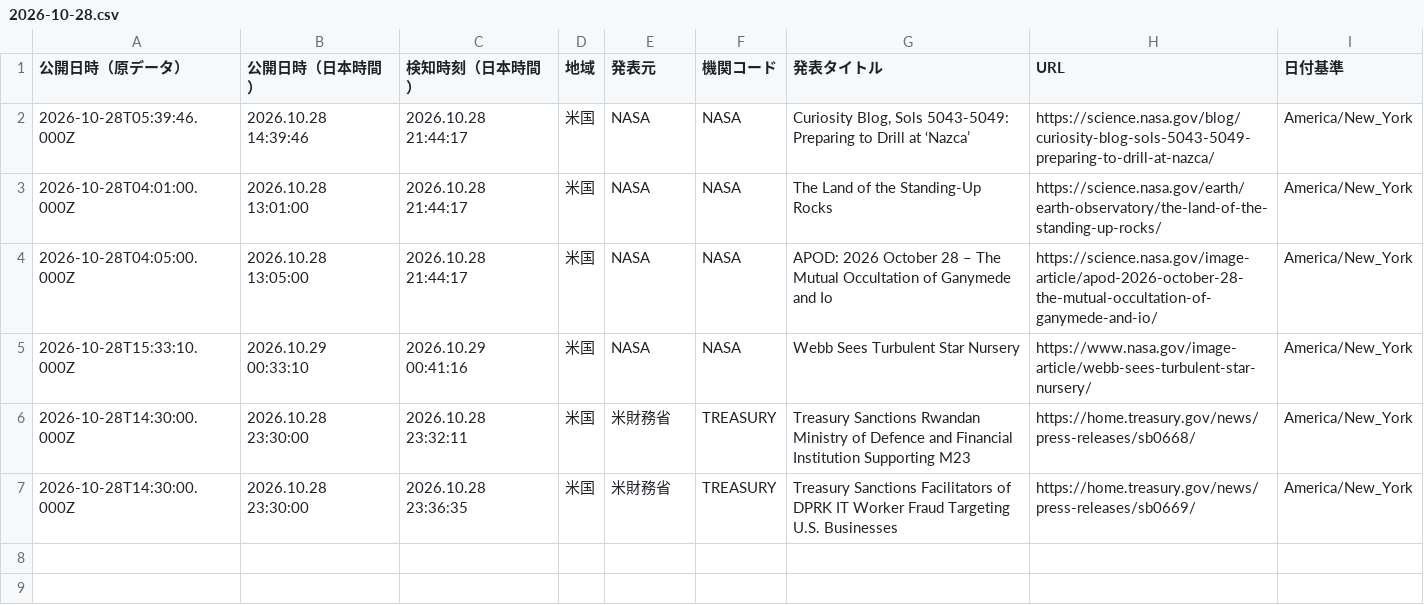
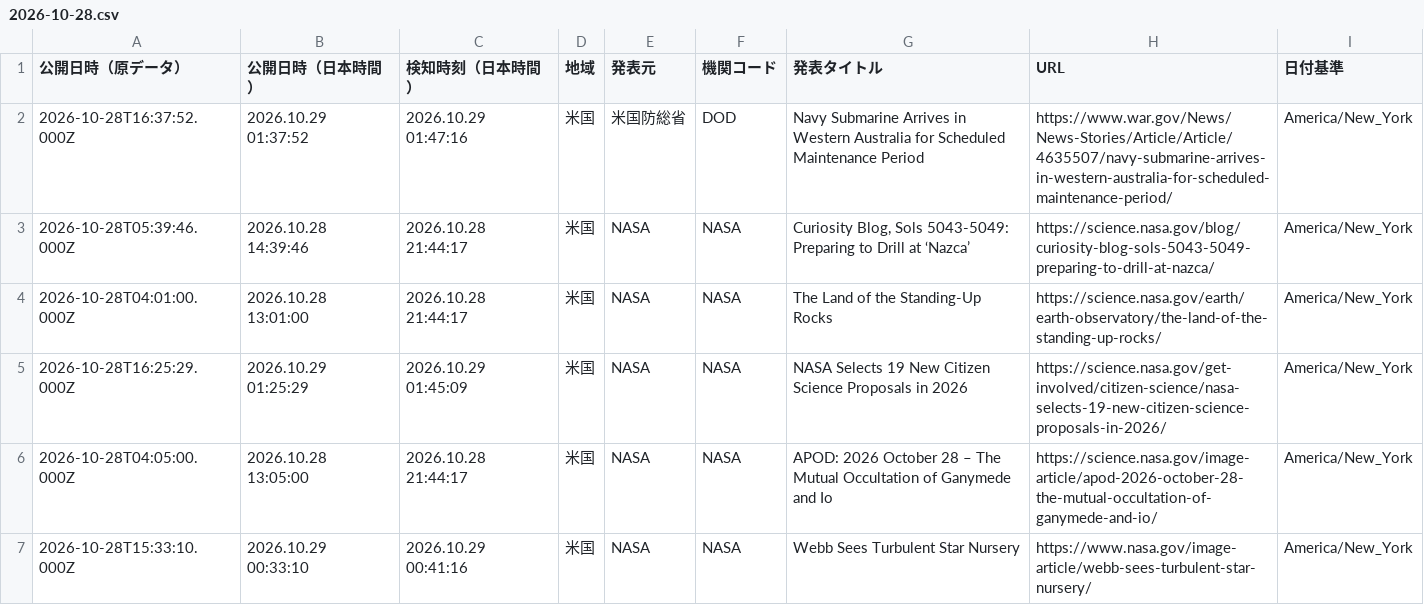
Before and after one commit to NewMill-cmd/kankocho-news-archive, a CSV file: data/us/2026-10-28.csv, drawn as a sheet; only a part is shown; the shorter side is filled out with more unchanged rows.

Commit message:
Archive us news 2026-10-28

```diff
--- a/data/us/2026-10-28.csv
+++ b/data/us/2026-10-28.csv
@@ -1,4 +1,6 @@
 "公開日時（原データ）","公開日時（日本時間）","検知時刻（日本時間）","地域","発表元","機関コード","発表タイトル","URL","日付基準"
+"2026-10-28T16:37:52.000Z","2026.10.29 01:37:52","2026.10.29 01:47:16","米国","米国防総省","DOD","Navy Submarine Arrives in Western Australia for Scheduled Maintenance Period","https://www.war.gov/News/News-Stories/Article/Article/4635507/navy-submarine-arrives-in-western-australia-for-scheduled-maintenance-period/","America/New_York"
 "2026-10-28T05:39:46.000Z","2026.10.28 14:39:46","2026.10.28 21:44:17","米国","NASA","NASA","Curiosity Blog, Sols 5043-5049: Preparing to Drill at ‘Nazca’","https://science.nasa.gov/blog/curiosity-blog-sols-5043-5049-preparing-to-drill-at-nazca/","America/New_York"
 "2026-10-28T04:01:00.000Z","2026.10.28 13:01:00","2026.10.28 21:44:17","米国","NASA","NASA","The Land of the Standing-Up Rocks","https://science.nasa.gov/earth/earth-observatory/the-land-of-the-standing-up-rocks/","America/New_York"
+"2026-10-28T16:25:29.000Z","2026.10.29 01:25:29","2026.10.29 01:45:09","米国","NASA","NASA","NASA Selects 19 New Citizen Science Proposals in 2026","https://science.nasa.gov/get-involved/citizen-science/nasa-selects-19-new-citizen-science-proposals-in-2026/","America/New_York"
 "2026-10-28T04:05:00.000Z","2026.10.28 13:05:00","2026.10.28 21:44:17","米国","NASA","NASA","APOD: 2026 October 28 – The Mutual Occultation of Ganymede and Io","https://science.nasa.gov/image-article/apod-2026-october-28-the-mutual-occultation-of-ganymede-and-io/","America/New_York"
```
